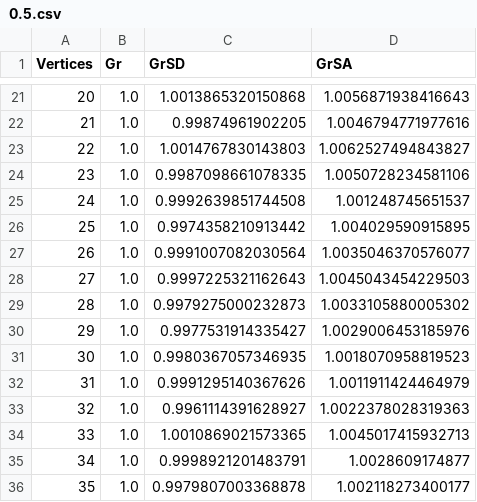
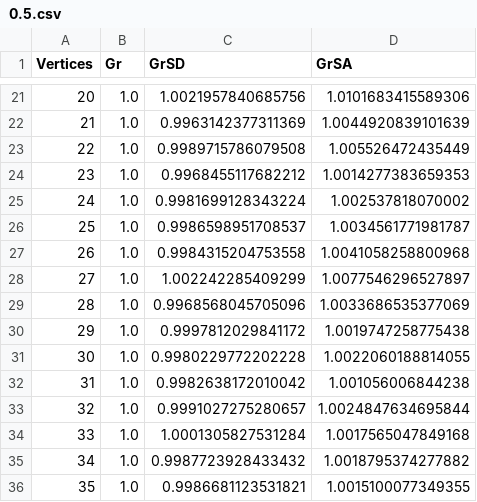
Before and after one commit to DmitryVitutnev/graph_clustering, a CSV file: results_diploma/sorting/100_1000/0.5.csv, drawn as a sheet; only a part is shown, gaps mark what is left out; the diff covers the shown part only.

```diff
--- a/results_diploma/sorting/100_1000/0.5.csv
+++ b/results_diploma/sorting/100_1000/0.5.csv
@@ -21,16 +21,16 @@ Vertices,Gr,GrSD,GrSA,
-20,1.0,1.0013865320150868,1.0056871938416643,
-21,1.0,0.99874961902205,1.0046794771977616,
-22,1.0,1.0014767830143803,1.0062527494843827,
-23,1.0,0.9987098661078335,1.0050728234581106,
-24,1.0,0.9992639851744508,1.001248745651537,
-25,1.0,0.9974358210913442,1.004029590915895,
-26,1.0,0.9991007082030564,1.0035046370576077,
-27,1.0,0.9997225321162643,1.0045043454229503,
-28,1.0,0.9979275000232873,1.0033105880005302,
-29,1.0,0.9977531914335427,1.0029006453185976,
-30,1.0,0.9980367057346935,1.0018070958819523,
-31,1.0,0.9991295140367626,1.0011911424464979,
-32,1.0,0.9961114391628927,1.0022378028319363,
-33,1.0,1.0010869021573365,1.0045017415932713,
-34,1.0,0.9998921201483791,1.0028609174877,
-35,1.0,0.9979807003368878,1.002118273400177,
+20,1.0,1.0021957840685756,1.0101683415589306,
+21,1.0,0.9963142377311369,1.0044920839101639,
+22,1.0,0.9989715786079508,1.005526472435449,
+23,1.0,0.9968455117682212,1.0014277383659353,
+24,1.0,0.9981699128343224,1.002537818070002,
+25,1.0,0.9986598951708537,1.0034561771981787,
+26,1.0,0.9984315204753558,1.0041058258800968,
+27,1.0,1.002242285409299,1.0077546296527897,
+28,1.0,0.9968568045705096,1.0033686535377069,
+29,1.0,0.9997812029841172,1.0019747258775438,
+30,1.0,0.9980229772202228,1.0022060188814055,
+31,1.0,0.9982638172010042,1.001056006844238,
+32,1.0,0.9991027275280657,1.0024847634695844,
+33,1.0,1.0001305827531284,1.0017565047849168,
+34,1.0,0.9987723928433432,1.0018795374277882,
+35,1.0,0.9986681123531821,1.0015100077349355,
```
Also changed, not shown: 162 edited cells elsewhere in this file, results_diploma/sorting/100_1000/0.33.csv, 4 other files.
